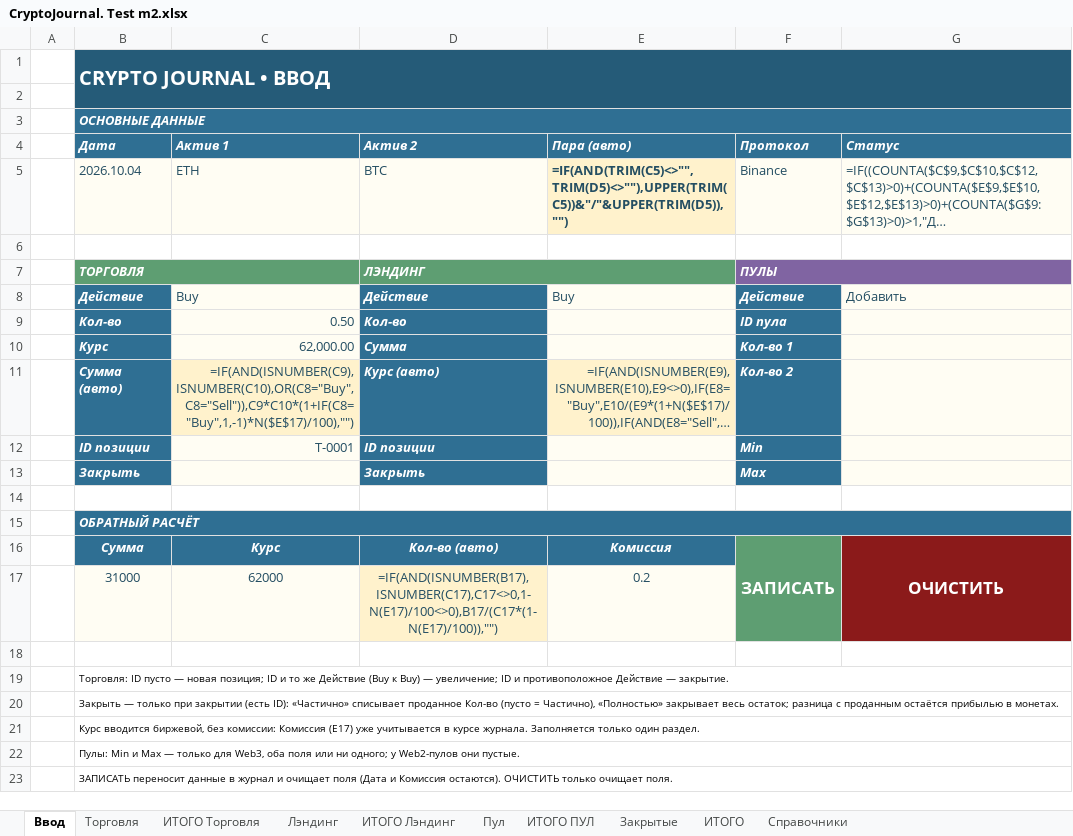
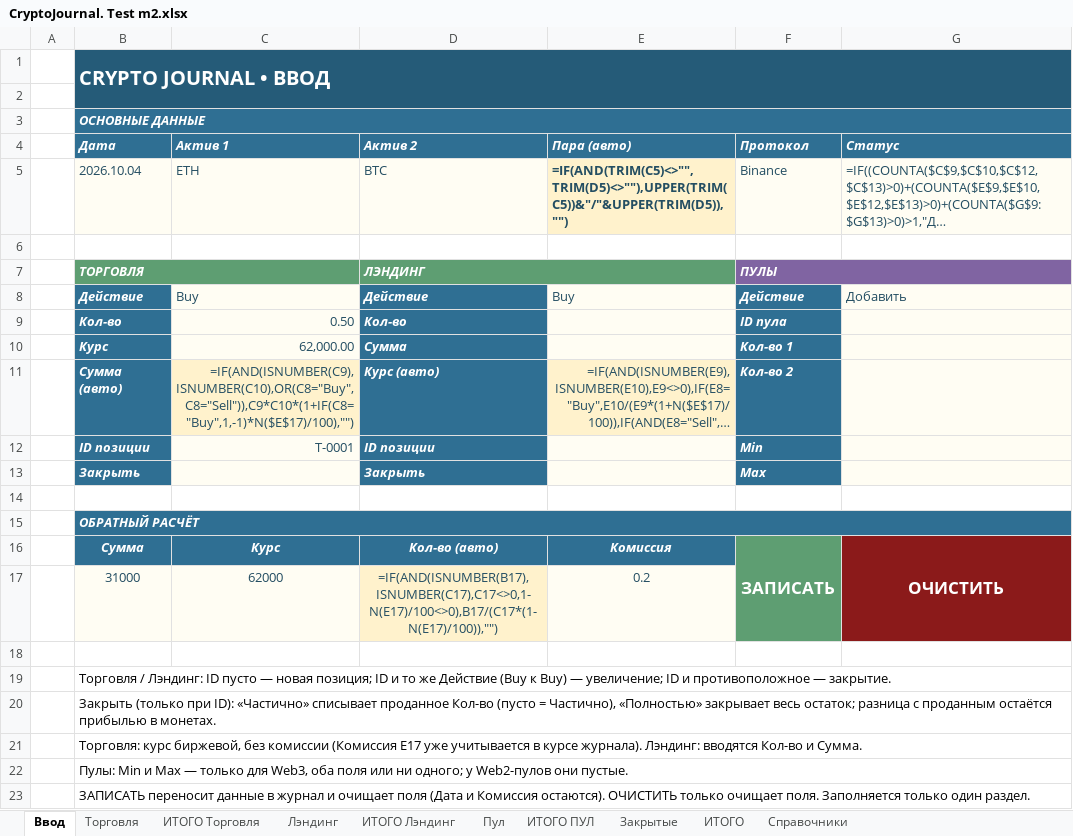
Before and after one commit to olegsh247-stack/CRYPTO-JOURNAL, an Excel workbook: CryptoJournal. Test m2.xlsx, sheet Ввод, drawn as a sheet; long unchanged cells end in …; values as stored, in another font and other column widths than the file's, no borders; formulas without a stored value are shown as written; conditional formats not drawn; the diff names each change by its address in the sheet, - before the commit and + after, or states it on an @@ line.

```diff
--- a/CryptoJournal. Test m2.xlsx (sheet Ввод)
+++ b/CryptoJournal. Test m2.xlsx (sheet Ввод)
-B19 (Дата): Торговля: ID пусто — новая позиция; ID и то же Действие (Buy к Buy) — увеличение; ID и противоположное Действие — закрытие.
+B19 (Дата): Торговля / Лэндинг: ID пусто — новая позиция; ID и то же Действие (Buy к Buy) — увеличение; ID и противоположное — закрытие.
@@ B19:B23 text size: larger @@
-B20 (Дата): Закрыть — только при закрытии (есть ID): «Частично»…
+B20 (Дата): Закрыть (только при ID): «Частично»…
-B21 (Дата): Курс вводится биржевой, без комиссии: Комиссия (E17) уже учитывается в курсе журнала. Заполняется только один раздел.
+B21 (Дата): Торговля: курс биржевой, без комиссии (Комиссия E17 уже учитывается в курсе журнала). Лэндинг: вводятся Кол-во и Сумма.
-B23 (Дата): …очищает поля.
+B23 (Дата): …очищает поля. Заполняется только один раздел.
```
Also changed, not shown: CryptoJournal. Test m2.xlsm, tmp_cn.xlsx, 2 other files.
